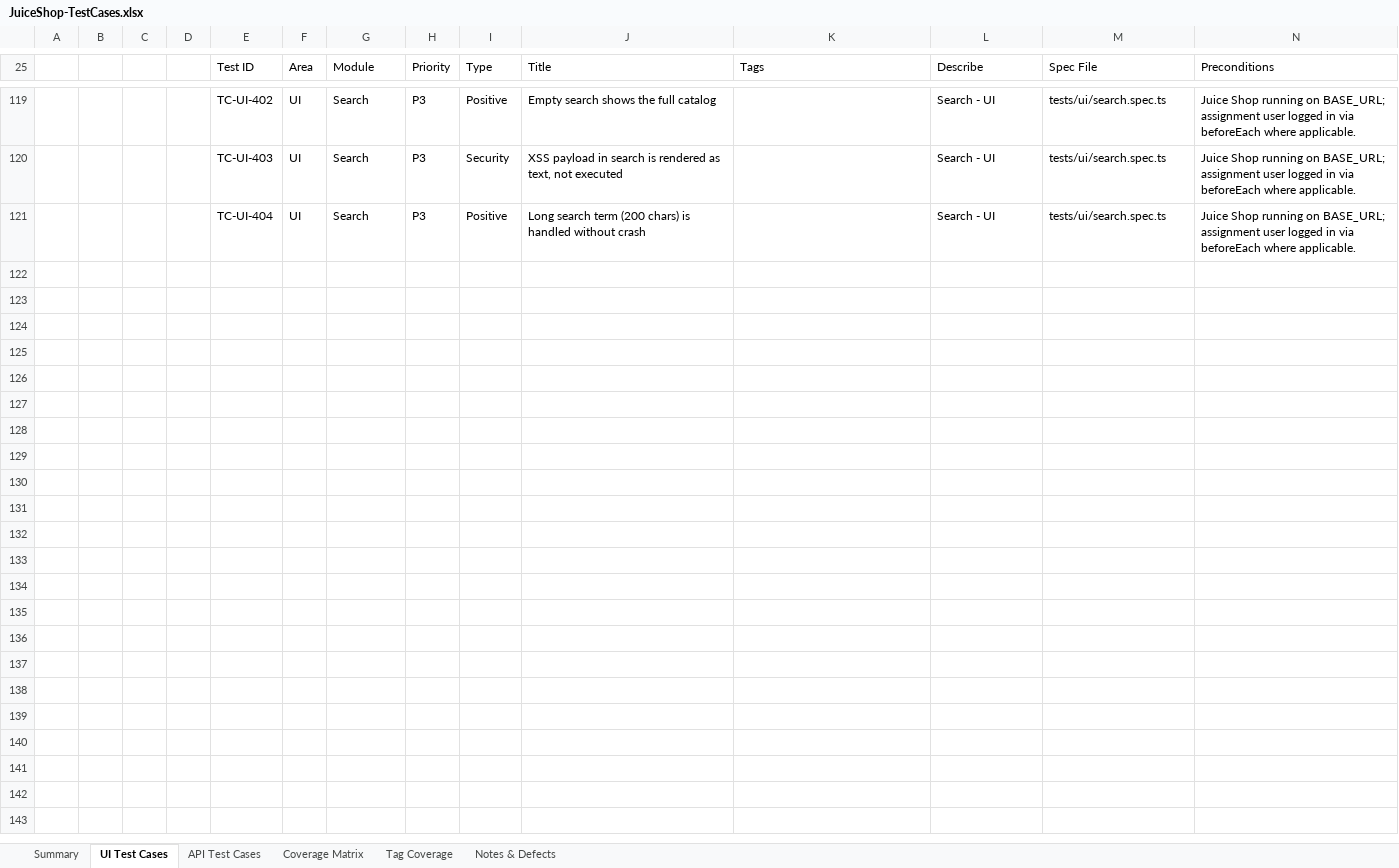
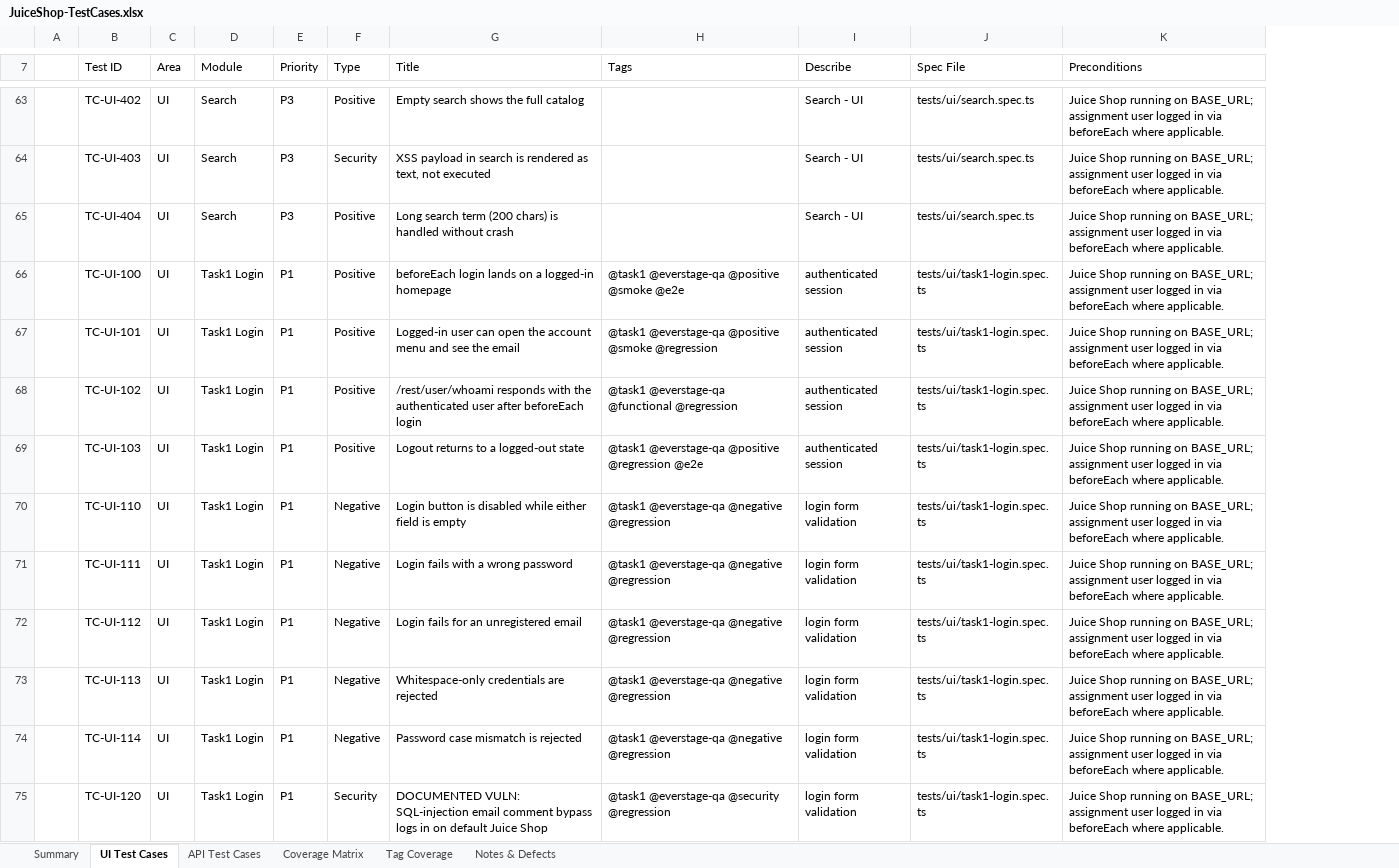
Before and after one commit to ashikmohamed86-svg/Everstage_QA_Assignment, an Excel workbook: docs/JuiceShop-TestCases.xlsx, sheet UI Test Cases, drawn as a sheet; only a part is shown, gaps mark what is left out; values as stored, in another font and other column widths than the file's, no cell formats; charts and pictures not drawn; removed rows and columns are numbered as before the commit, all else as after; rows hold the shown columns only; the diff covers the shown part only; the diff names each change by its address in the sheet, - before the commit and + after, or states it on an @@ line.

Commit message:
develop: drop EVERSTAGE-TEST-PLAN.md; refresh test-cases catalog for renamed specs

```diff
--- a/docs/JuiceShop-TestCases.xlsx (sheet UI Test Cases)
+++ b/docs/JuiceShop-TestCases.xlsx (sheet UI Test Cases)
-column B, empty
-column C, empty
-column D, empty
+row 66:  | TC-UI-100 | UI | Task1 Login | P1 | Positive | beforeEach login lands on a logged-in homepage | @task1 @everstage-qa @positive @smoke @e2e | authenticated session | tests/ui/task1-login.spec.ts | Juice Shop running on BASE_URL; assignment user logged in via beforeEach where applicable.
+row 67:  | TC-UI-101 | UI | Task1 Login | P1 | Positive | Logged-in user can open the account menu and see the email | @task1 @everstage-qa @positive @smoke @regression | authenticated session | tests/ui/task1-login.spec.ts | Juice Shop running on BASE_URL; assignment user logged in via beforeEach where applicable.
+row 68:  | TC-UI-102 | UI | Task1 Login | P1 | Positive | /rest/user/whoami responds with the authenticated user after beforeEach login | @task1 @everstage-qa @functional @regression | authenticated session | tests/ui/task1-login.spec.ts | Juice Shop running on BASE_URL; assignment user logged in via beforeEach where applicable.
+row 69:  | TC-UI-103 | UI | Task1 Login | P1 | Positive | Logout returns to a logged-out state | @task1 @everstage-qa @positive @regression @e2e | authenticated session | tests/ui/task1-login.spec.ts | Juice Shop running on BASE_URL; assignment user logged in via beforeEach where applicable.
+row 70:  | TC-UI-110 | UI | Task1 Login | P1 | Negative | Login button is disabled while either field is empty | @task1 @everstage-qa @negative @regression | login form validation | tests/ui/task1-login.spec.ts | Juice Shop running on BASE_URL; assignment user logged in via beforeEach where applicable.
+row 71:  | TC-UI-111 | UI | Task1 Login | P1 | Negative | Login fails with a wrong password | @task1 @everstage-qa @negative @regression | login form validation | tests/ui/task1-login.spec.ts | Juice Shop running on BASE_URL; assignment user logged in via beforeEach where applicable.
+row 72:  | TC-UI-112 | UI | Task1 Login | P1 | Negative | Login fails for an unregistered email | @task1 @everstage-qa @negative @regression | login form validation | tests/ui/task1-login.spec.ts | Juice Shop running on BASE_URL; assignment user logged in via beforeEach where applicable.
+row 73:  | TC-UI-113 | UI | Task1 Login | P1 | Negative | Whitespace-only credentials are rejected | @task1 @everstage-qa @negative @regression | login form validation | tests/ui/task1-login.spec.ts | Juice Shop running on BASE_URL; assignment user logged in via beforeEach where applicable.
+row 74:  | TC-UI-114 | UI | Task1 Login | P1 | Negative | Password case mismatch is rejected | @task1 @everstage-qa @negative @regression | login form validation | tests/ui/task1-login.spec.ts | Juice Shop running on BASE_URL; assignment user logged in via beforeEach where applicable.
+row 75:  | TC-UI-120 | UI | Task1 Login | P1 | Security | DOCUMENTED VULN: SQL-injection email comment bypass logs in on default Juice Shop | @task1 @everstage-qa @security @regression | login form validation | tests/ui/task1-login.spec.ts | Juice Shop running on BASE_URL; assignment user logged in via beforeEach where applicable.
```
Also changed, not shown: 28 added rows, 56 removed rows and merged cells elsewhere in this sheet, sheet API Test Cases, sheet Coverage Matrix, sheet Tag Coverage, sheet Notes & Defects, sheet Summary, cell formats, charts or pictures, 2 other files.
